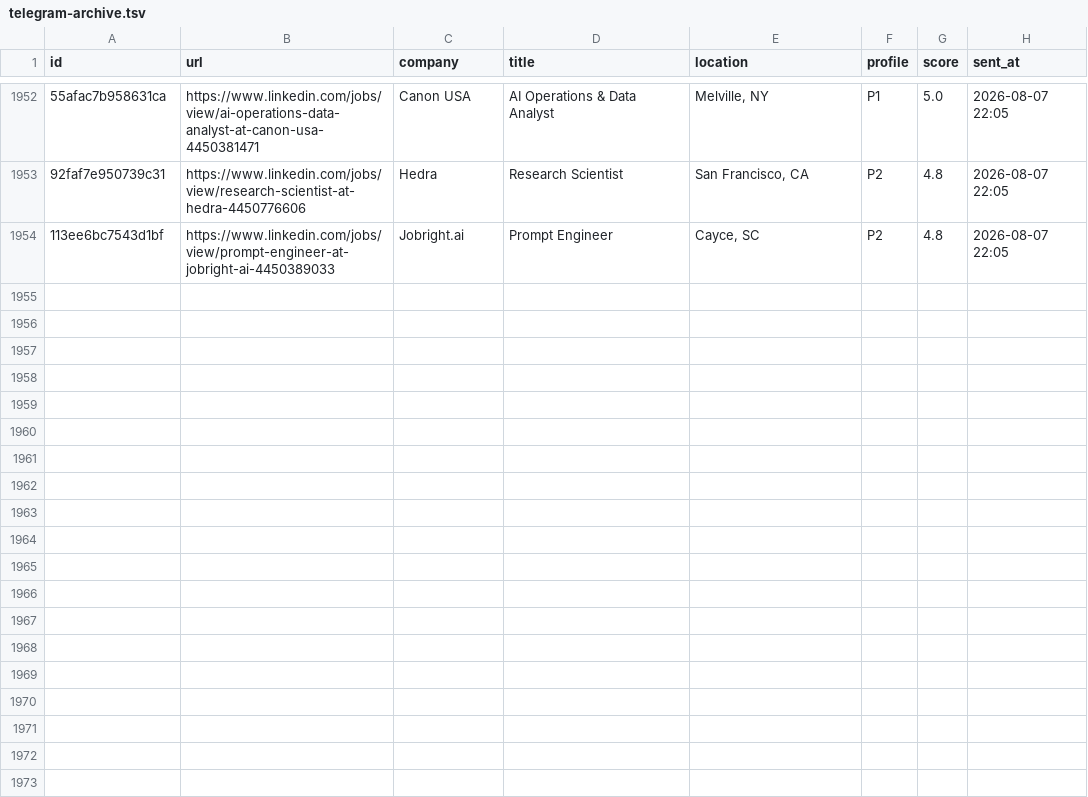
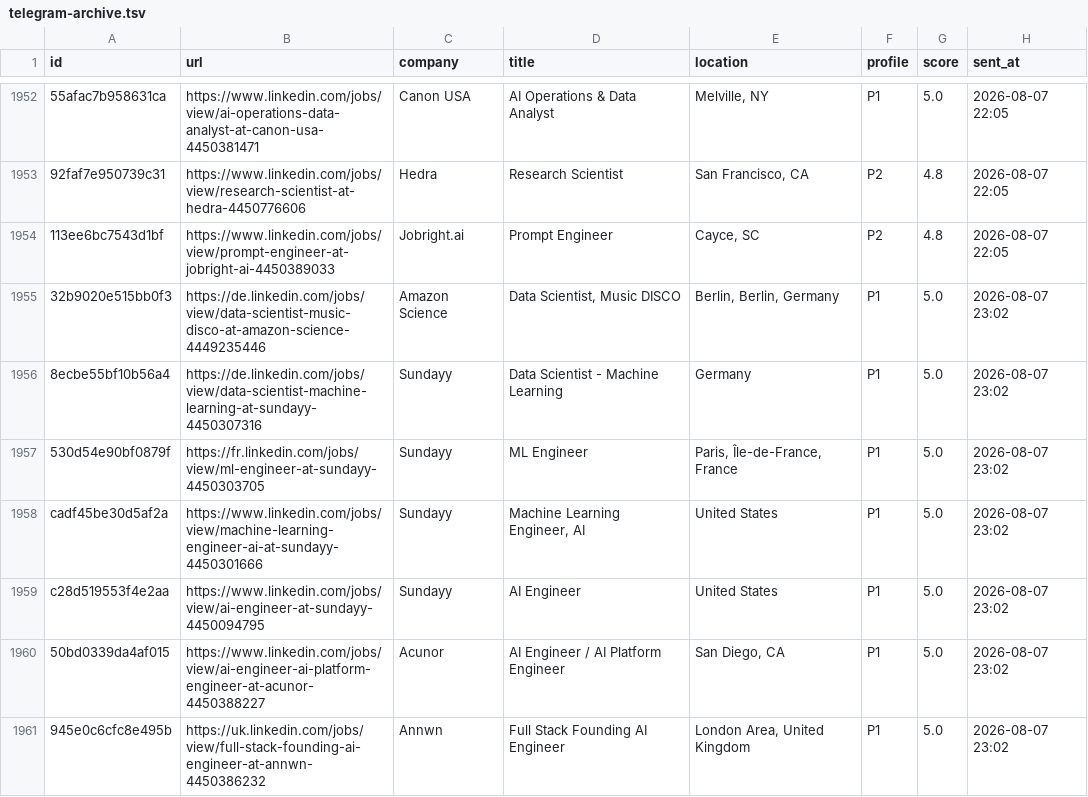
Before and after one commit to semihalperdundar/career-ops-agent, a TSV file: data/telegram-archive.tsv, drawn as a sheet; only a part is shown, gaps mark what is left out; the diff names each change by its address in the sheet, - before the commit and + after, or states it on an @@ line.

```diff
--- a/data/telegram-archive.tsv
+++ b/data/telegram-archive.tsv
+row 1955: 32b9020e515bb0f3 | https://de.linkedin.com/jobs/view/data-scientist-music-disco-at-amazon-science-4449235446 | Amazon Science | Data Scientist, Music DISCO | Berlin, Berlin, Germany | P1 | 5.0 | 2026-08-07 23:02
+row 1956: 8ecbe55bf10b56a4 | https://de.linkedin.com/jobs/view/data-scientist-machine-learning-at-sundayy-4450307316 | Sundayy | Data Scientist - Machine Learning | Germany | P1 | 5.0 | 2026-08-07 23:02
+row 1957: 530d54e90bf0879f | https://fr.linkedin.com/jobs/view/ml-engineer-at-sundayy-4450303705 | Sundayy | ML Engineer | Paris, Île-de-France, France | P1 | 5.0 | 2026-08-07 23:02
+row 1958: cadf45be30d5af2a | https://www.linkedin.com/jobs/view/machine-learning-engineer-ai-at-sundayy-4450301666 | Sundayy | Machine Learning Engineer, AI | United States | P1 | 5.0 | 2026-08-07 23:02
+row 1959: c28d519553f4e2aa | https://www.linkedin.com/jobs/view/ai-engineer-at-sundayy-4450094795 | Sundayy | AI Engineer | United States | P1 | 5.0 | 2026-08-07 23:02
+row 1960: 50bd0339da4af015 | https://www.linkedin.com/jobs/view/ai-engineer-ai-platform-engineer-at-acunor-4450388227 | Acunor | AI Engineer / AI Platform Engineer | San Diego, CA | P1 | 5.0 | 2026-08-07 23:02
+row 1961: 945e0c6cfc8e495b | https://uk.linkedin.com/jobs/view/full-stack-founding-ai-engineer-at-annwn-4450386232 | Annwn | Full Stack Founding AI Engineer | London Area, United Kingdom | P1 | 5.0 | 2026-08-07 23:02
```
Also changed, not shown: data/telegram-sent.tsv, 1 other file.
